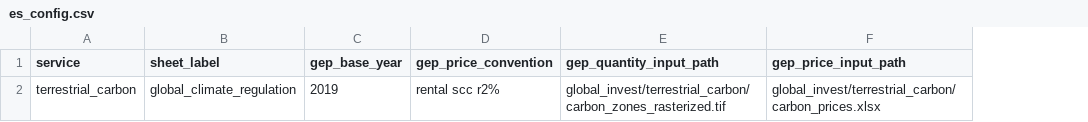
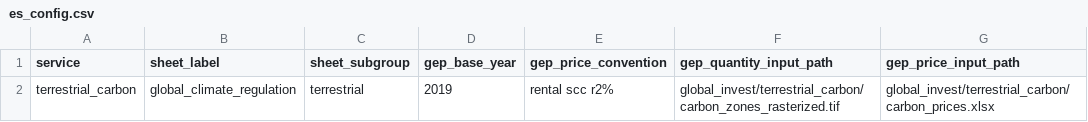
Before and after one commit to NatCapTEEMs/global_invest_dev, a CSV file: global_invest/input_template/es_config.csv, drawn as a sheet; only a part is shown; the diff names each change by its address in the sheet, - before the commit and + after, or states it on an @@ line.

Commit message:
es_config: sheet_subgroup joins sheet_label -- the sheet's unit is service plus subgroup
Chiara's catch: the coordination sheet has no carbon service; it has one
global_climate_regulation group with Terrestrial/Coastal/Marine subgroups,
so both carbon modules would share a sheet_label. The subgroup column
completes the crosswalk (and will disambiguate crop/livestock/fisheries'
Commercial vs Subsistence rows the same way).

```diff
--- a/global_invest/input_template/es_config.csv
+++ b/global_invest/input_template/es_config.csv
+column C (sheet_subgroup), row 2: terrestrial
```
